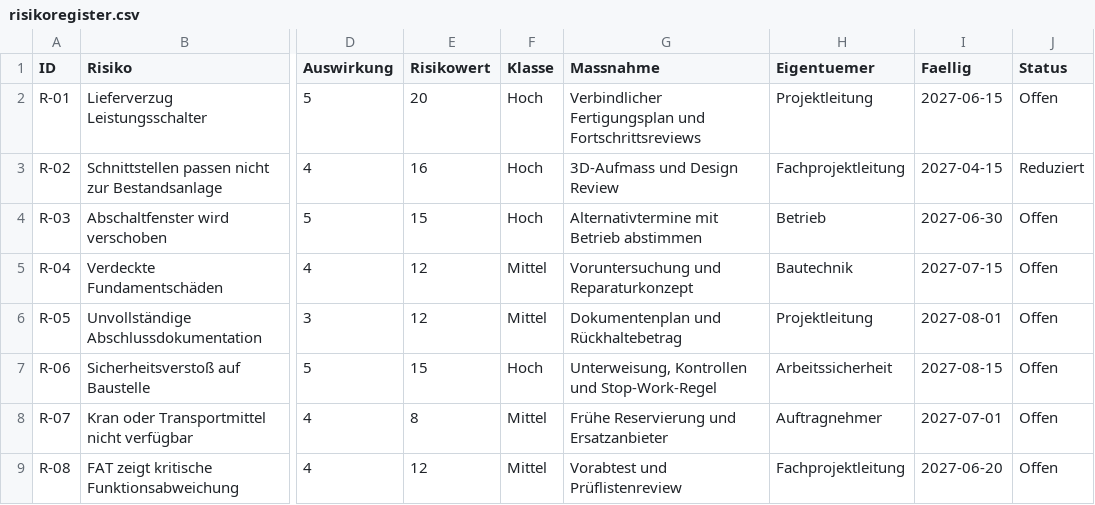
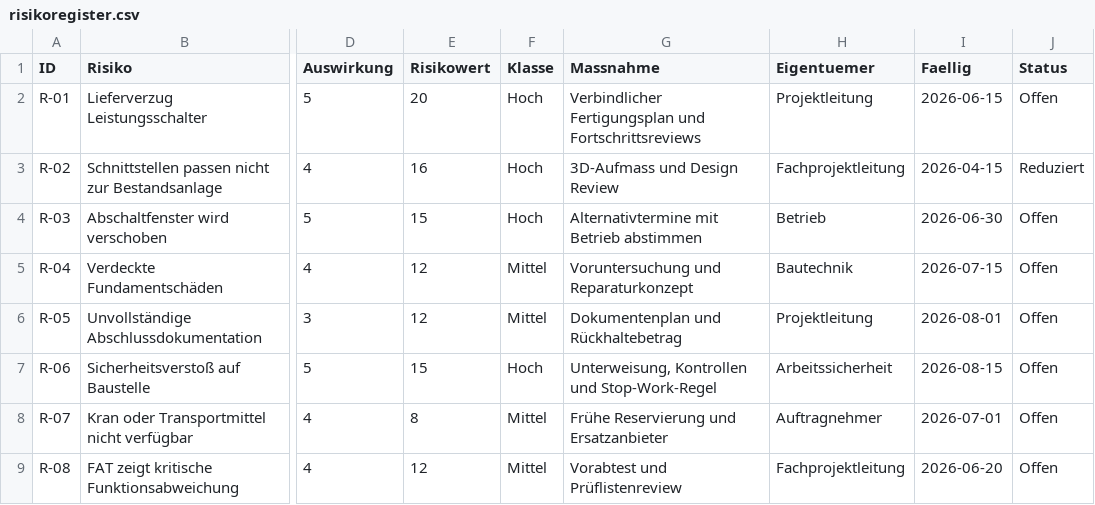
Before and after one commit to nivedjpnambiar/Substation-PMO-simulation, a CSV file: data/risikoregister.csv, drawn as a sheet; only a part is shown, gaps mark what is left out; the diff names each change by its address in the sheet, - before the commit and + after, or states it on an @@ line.

```diff
--- a/data/risikoregister.csv
+++ b/data/risikoregister.csv
-I2 (Faellig): 2027-06-15
+I2 (Faellig): 2026-06-15
-I3 (Faellig): 2027-04-15
+I3 (Faellig): 2026-04-15
-I4 (Faellig): 2027-06-30
+I4 (Faellig): 2026-06-30
-I5 (Faellig): 2027-07-15
+I5 (Faellig): 2026-07-15
-I6 (Faellig): 2027-08-01
+I6 (Faellig): 2026-08-01
-I7 (Faellig): 2027-08-15
+I7 (Faellig): 2026-08-15
-I8 (Faellig): 2027-07-01
+I8 (Faellig): 2026-07-01
-I9 (Faellig): 2027-06-20
+I9 (Faellig): 2026-06-20
```
Also changed, not shown: data/change_log.csv, data/ressourcenkonflikte.csv, 19 other files.
